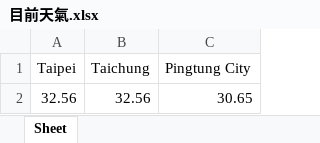
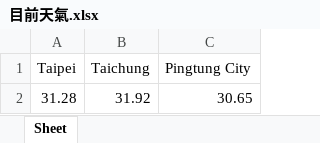
Before and after one commit to roberthsu2003/python, an Excel workbook: 上課用目錄/python813/目前天氣.xlsx, sheet Sheet, drawn as a sheet; values as stored, in another font and other column widths than the file's, no borders; charts and pictures not drawn; removed rows and columns are numbered as before the commit, all else as after; the diff names each change by its address in the sheet, - before the commit and + after, or states it on an @@ line.

```diff
--- a/上課用目錄/python813/目前天氣.xlsx (sheet Sheet)
+++ b/上課用目錄/python813/目前天氣.xlsx (sheet Sheet)
-row 2: 32.56 | 32.56 | 30.65
+row 2: 31.28 | 31.92 | 30.65
```
Also changed, not shown: charts or pictures, 2 other files.
